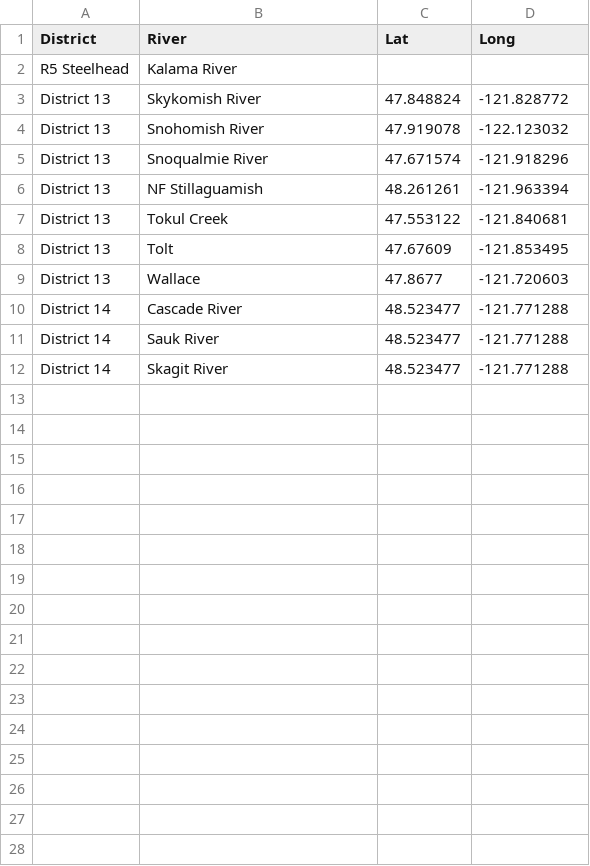
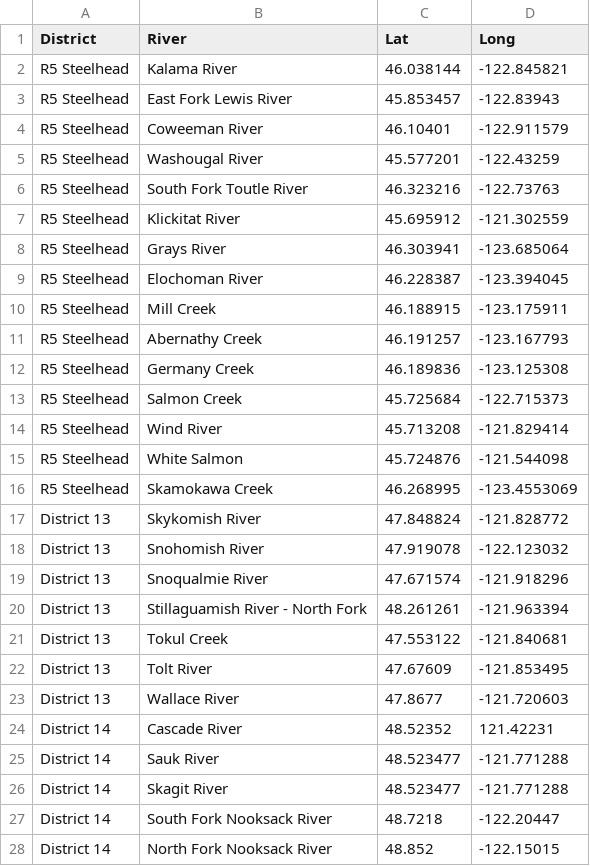
Before and after one commit to wdfw-fp/CreelEstimates, a CSV file: input_files/river_locations_master.csv, drawn as a sheet; only a part is shown; the diff covers the shown part only.

Commit message:
Updated river_locations_master.csv with lat/long for Kalama, Cascade, and added in additional R5 waterbodies.
Suggest changing header names to better match those used in database.

rename(
project_name = District
water_body = River
lat = Lat
long = Long)

(last two just to continue closing gap on consistency CAPS usage)

```diff
--- a/input_files/river_locations_master.csv
+++ b/input_files/river_locations_master.csv
@@ -1,3 +1,17 @@
 District,River,Lat,Long
-R5 Steelhead,Kalama River,,
+R5 Steelhead,Kalama River,46.038144,-122.845821
+R5 Steelhead,East Fork Lewis River,45.853457,-122.83943
+R5 Steelhead,Coweeman River,46.10401,-122.911579
+R5 Steelhead,Washougal River,45.577201,-122.43259
+R5 Steelhead,South Fork Toutle River,46.323216,-122.73763
+R5 Steelhead,Klickitat River,45.695912,-121.302559
+R5 Steelhead,Grays River,46.303941,-123.685064
+R5 Steelhead,Elochoman River,46.228387,-123.394045
+R5 Steelhead,Mill Creek,46.188915,-123.175911
+R5 Steelhead,Abernathy Creek,46.191257,-123.167793
+R5 Steelhead,Germany Creek,46.189836,-123.125308
+R5 Steelhead,Salmon Creek,45.725684,-122.715373
+R5 Steelhead,Wind River,45.713208,-121.829414
+R5 Steelhead,White Salmon,45.724876,-121.544098
+R5 Steelhead,Skamokawa Creek,46.268995,-123.4553069
 District 13,Skykomish River,47.848824,-121.828772
@@ -5,8 +19,10 @@ District 13,Snohomish River,47.919078,-122.123032
 District 13,Snoqualmie River,47.671574,-121.918296
-District 13,NF Stillaguamish,48.261261,-121.963394
+District 13,Stillaguamish River - North Fork,48.261261,-121.963394
 District 13,Tokul Creek,47.553122,-121.840681
-District 13,Tolt,47.67609,-121.853495
-District 13,Wallace,47.8677,-121.720603
-District 14,Cascade River,48.523477,-121.771288
+District 13,Tolt River,47.67609,-121.853495
+District 13,Wallace River,47.8677,-121.720603
+District 14,Cascade River,48.52352,121.42231
 District 14,Sauk River,48.523477,-121.771288
 District 14,Skagit River,48.523477,-121.771288
+District 14,South Fork Nooksack River,48.7218,-122.20447
+District 14,North Fork Nooksack River,48.852,-122.15015
```
Also changed, not shown: 2 added rows elsewhere in this file.
